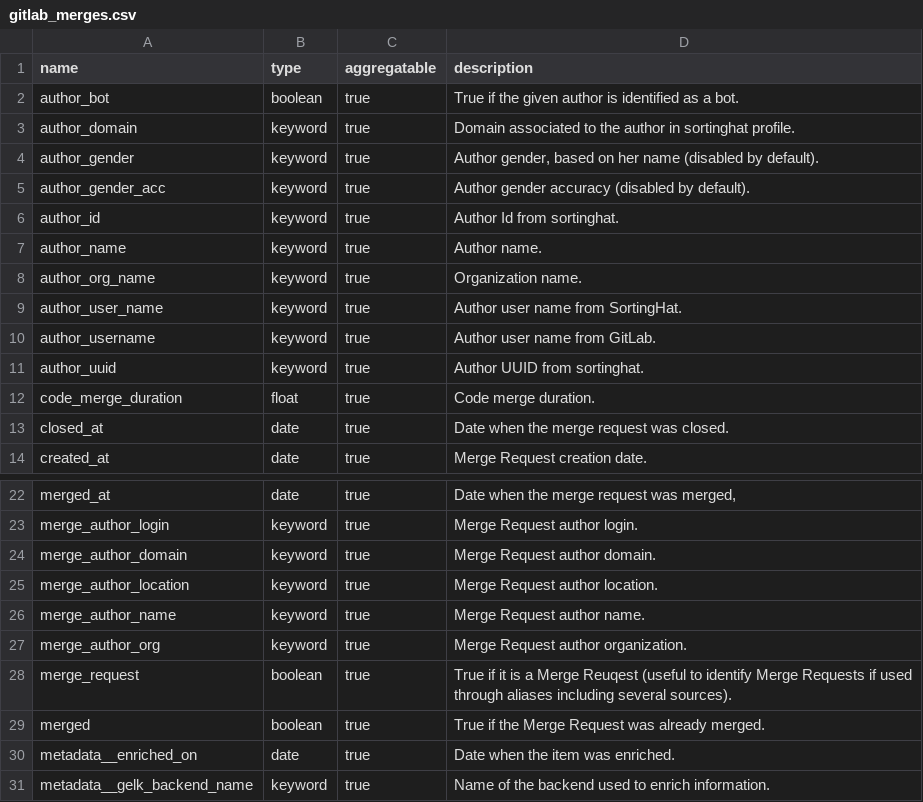
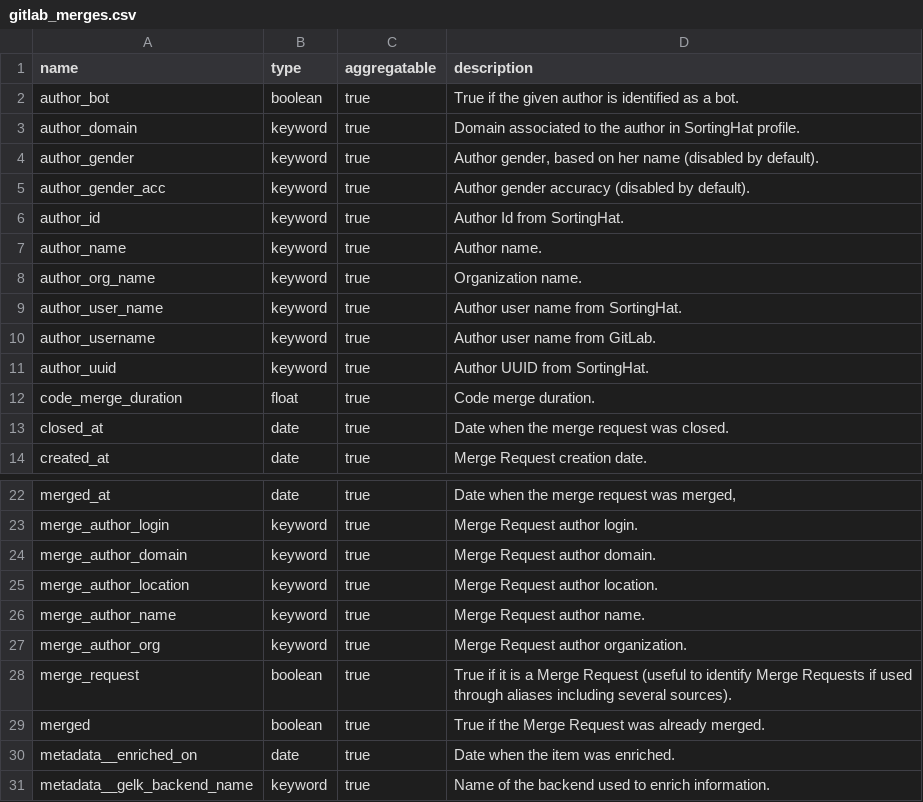
Before and after one commit to chaoss/grimoirelab-elk, a CSV file: schema/gitlab_merges.csv, drawn as a sheet; only a part is shown, gaps mark what is left out.

```diff
--- a/schema/gitlab_merges.csv
+++ b/schema/gitlab_merges.csv
@@ -2,6 +2,6 @@ name,type,aggregatable,description
 author_bot,boolean,true,"True if the given author is identified as a bot."
-author_domain,keyword,true,"Domain associated to the author in sortinghat profile."
+author_domain,keyword,true,"Domain associated to the author in SortingHat profile."
 author_gender,keyword,true,"Author gender, based on her name (disabled by default)."
 author_gender_acc,keyword,true,"Author gender accuracy (disabled by default)."
-author_id,keyword,true,"Author Id from sortinghat."
+author_id,keyword,true,"Author Id from SortingHat."
 author_name,keyword,true,"Author name."
@@ -10,3 +10,3 @@ author_user_name,keyword,true,"Author user name from SortingHat."
 author_username,keyword,true,"Author user name from GitLab."
-author_uuid,keyword,true,"Author UUID from sortinghat."
+author_uuid,keyword,true,"Author UUID from SortingHat."
 code_merge_duration,float,true,"Code merge duration."
@@ -27,3 +27,3 @@ merge_author_name,keyword,true,"Merge Request author name."
 merge_author_org,keyword,true,"Merge Request author organization."
-merge_request,boolean,true,"True if it is a Merge Reuqest (useful to identify Merge Requests if used through aliases including several sources)."
+merge_request,boolean,true,"True if it is a Merge Request (useful to identify Merge Requests if used through aliases including several sources)."
 merged,boolean,true,"True if the Merge Request was already merged."
```
Also changed, not shown: schema/areas_of_code.csv, schema/gerrit.csv, 4 other files.
